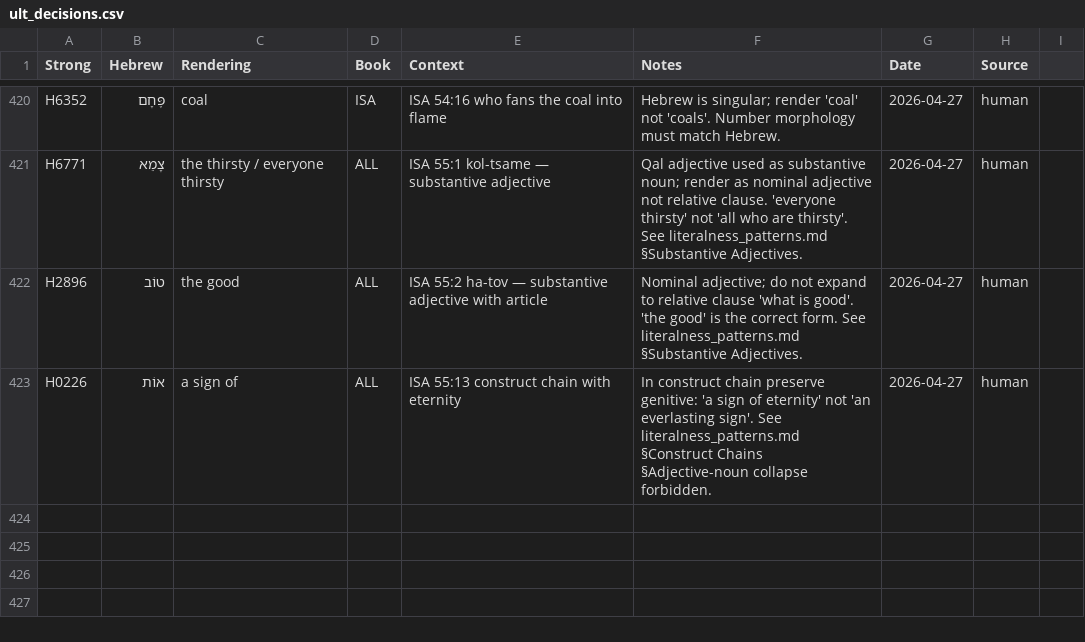
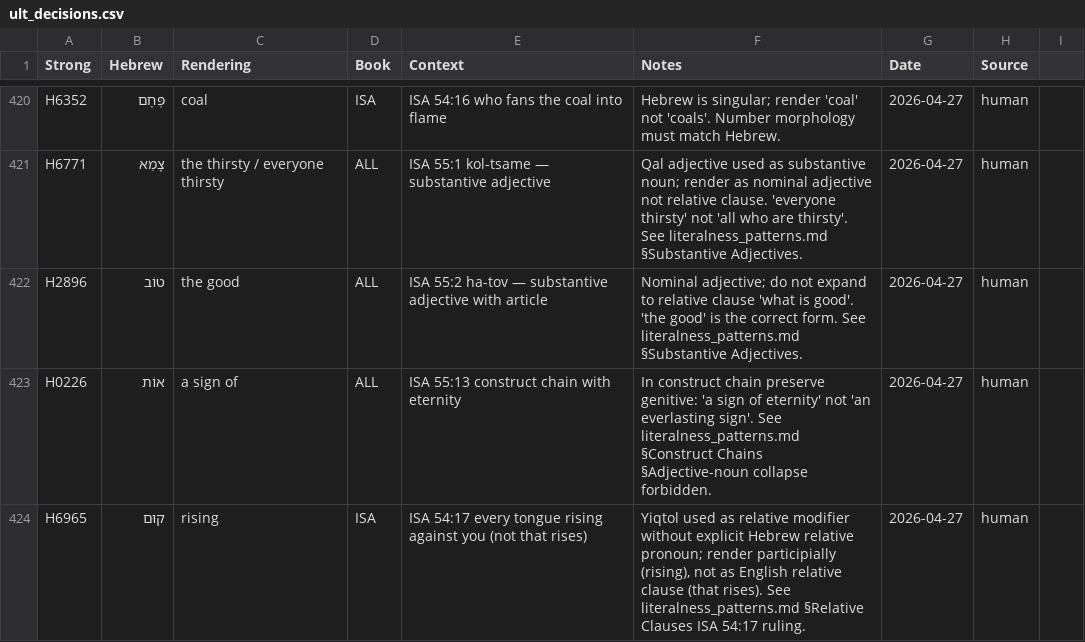
Before and after one commit to unfoldingWord/bp-assistant-skills, a CSV file: data/quick-ref/ult_decisions.csv, drawn as a sheet; only a part is shown, gaps mark what is left out.

```diff
--- a/data/quick-ref/ult_decisions.csv
+++ b/data/quick-ref/ult_decisions.csv
@@ -423 +423,2 @@ H2896,טוֹב,the good,ALL,ISA 55:2 ha-tov — substantive adjective with artic
 H0226,אוֹת,a sign of,ALL,ISA 55:13 construct chain with eternity,In construct chain preserve genitive: 'a sign of eternity' not 'an everlasting sign'. See literalness_patterns.md §Construct Chains §Adjective-noun collapse forbidden.,2026-04-27,human
+H6965,קוּם,rising,ISA,"ISA 54:17 every tongue rising against you (not that rises)","Yiqtol used as relative modifier without explicit Hebrew relative pronoun; render participially (rising), not as English relative clause (that rises). See literalness_patterns.md §Relative Clauses ISA 54:17 ruling.",2026-04-27,human
```
Also changed, not shown: 1 other file.
